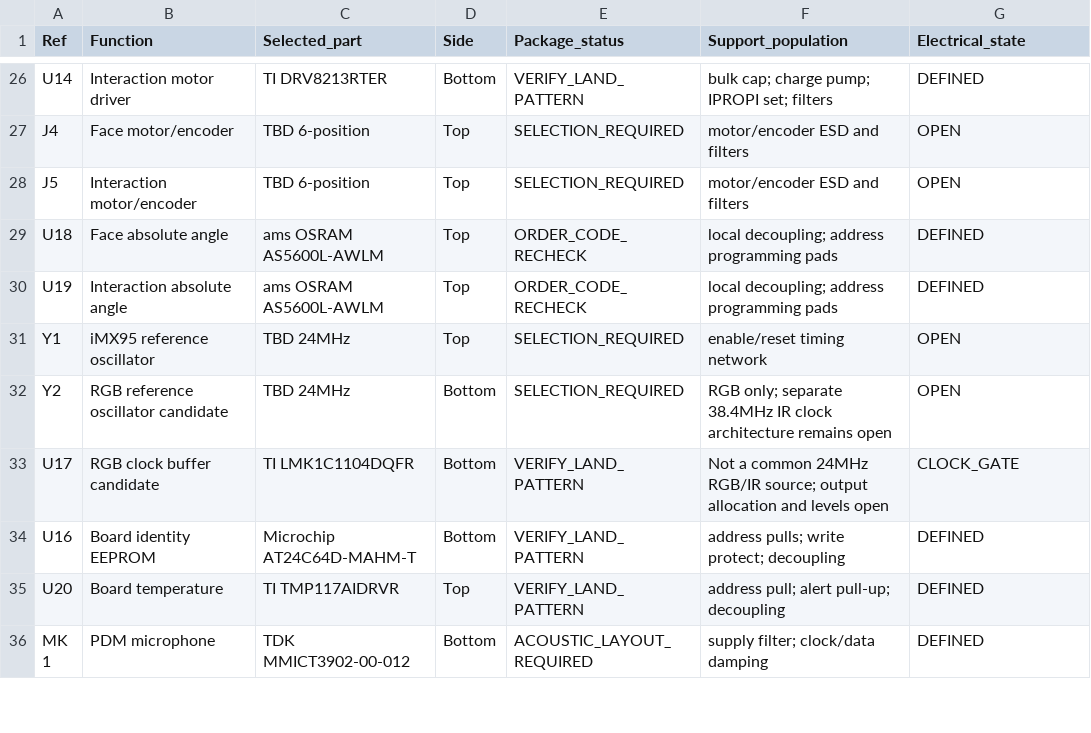
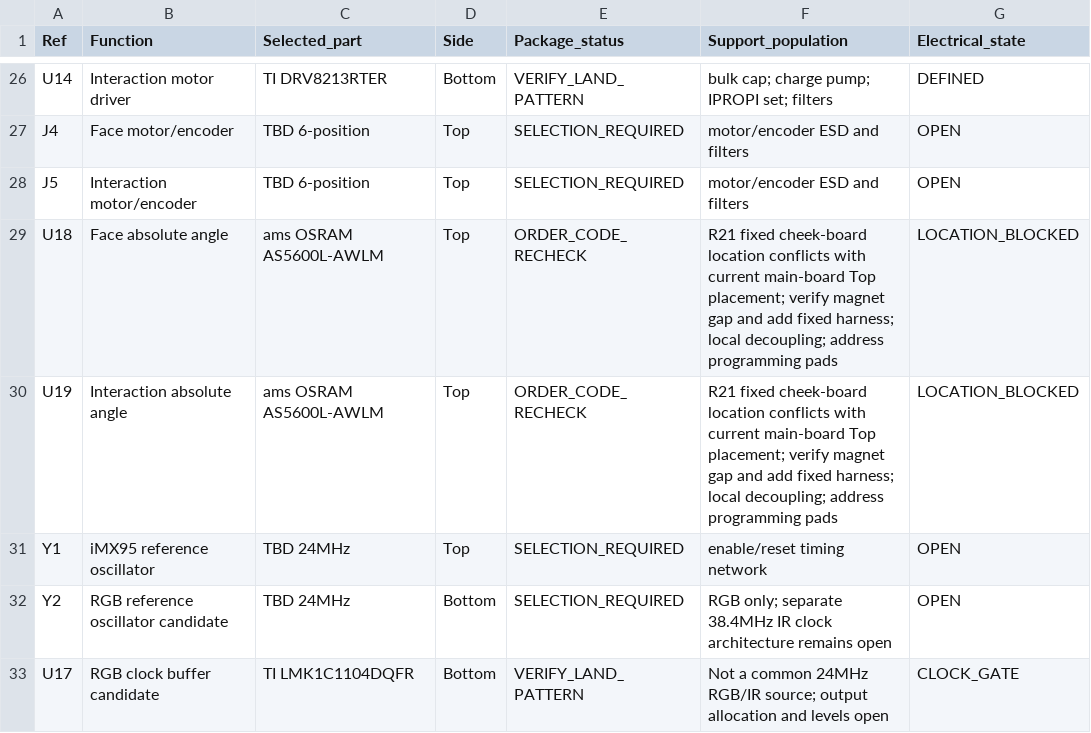
Before and after one commit to SOURCE-Platform/deepreal, a CSV file: hardware/electronics/deepreal-main-pcba/component-register.csv, drawn as a sheet; only a part is shown, gaps mark what is left out; the shorter side is filled out with more unchanged rows.

```diff
--- a/hardware/electronics/deepreal-main-pcba/component-register.csv
+++ b/hardware/electronics/deepreal-main-pcba/component-register.csv
@@ -28,4 +28,4 @@ J4,Face motor/encoder,TBD 6-position,Top,SELECTION_REQUIRED,"motor/encoder ESD a
 J5,Interaction motor/encoder,TBD 6-position,Top,SELECTION_REQUIRED,"motor/encoder ESD and filters",OPEN
-U18,Face absolute angle,ams OSRAM AS5600L-AWLM,Top,ORDER_CODE_RECHECK,"local decoupling; address programming pads",DEFINED
-U19,Interaction absolute angle,ams OSRAM AS5600L-AWLM,Top,ORDER_CODE_RECHECK,"local decoupling; address programming pads",DEFINED
+U18,Face absolute angle,ams OSRAM AS5600L-AWLM,Top,ORDER_CODE_RECHECK,"R21 fixed cheek-board location conflicts with current main-board Top placement; verify magnet gap and add fixed harness; local decoupling; address programming pads",LOCATION_BLOCKED
+U19,Interaction absolute angle,ams OSRAM AS5600L-AWLM,Top,ORDER_CODE_RECHECK,"R21 fixed cheek-board location conflicts with current main-board Top placement; verify magnet gap and add fixed harness; local decoupling; address programming pads",LOCATION_BLOCKED
 Y1,iMX95 reference oscillator,TBD 24MHz,Top,SELECTION_REQUIRED,"enable/reset timing network",OPEN
```
Also changed, not shown: hardware/electronics/deepreal-main-pcba/change-register.csv, hardware/electronics/deepreal-main-pcba/component-evidence.csv, 2 other files.
